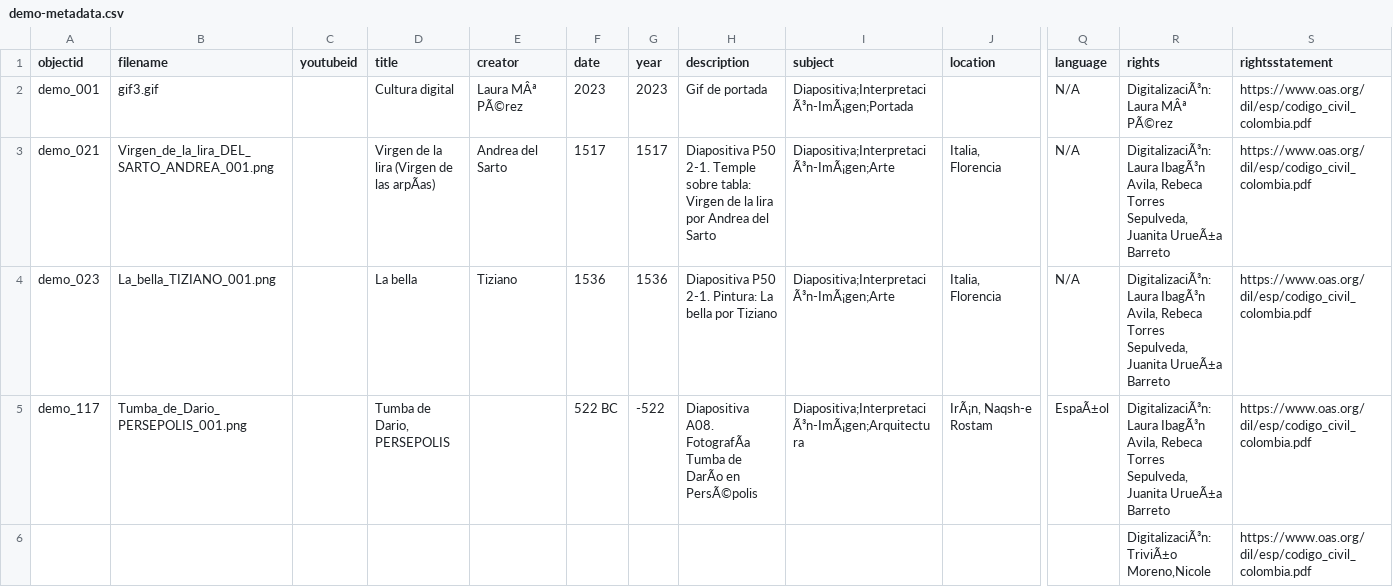
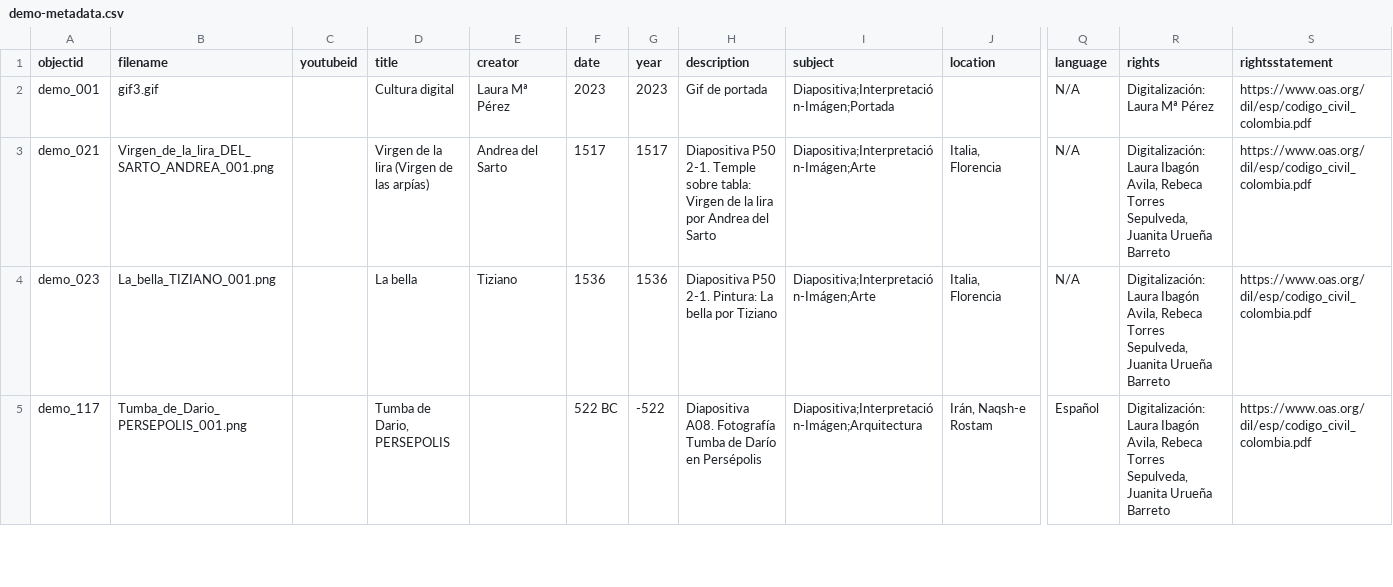
Before and after one commit to cdigitaljaveriana/collectionbuilder-gh, a CSV file: _data/demo-metadata.csv, drawn as a sheet; only a part is shown, gaps mark what is left out; rows hold the shown columns only; the diff covers the shown part only; the diff names each change by its address in the sheet, - before the commit and + after, or states it on an @@ line.

```diff
--- a/_data/demo-metadata.csv
+++ b/_data/demo-metadata.csv
-E2 (creator): Laura MÂª PÃ©rez
+E2 (creator): Laura Mª Pérez
-I2 (subject): Diapositiva;InterpretaciÃ³n-ImÃ¡gen;Portada
+I2 (subject): Diapositiva;Interpretación-Imágen;Portada
-R2 (rights): DigitalizaciÃ³n: Laura MÂª PÃ©rez
+R2 (rights): Digitalización: Laura Mª Pérez
-D3 (title): Virgen de la lira (Virgen de las arpÃas)
+D3 (title): Virgen de la lira (Virgen de las arpías)
-I3:I4 (subject): Diapositiva;InterpretaciÃ³n-ImÃ¡gen;Arte
+I3:I4 (subject): Diapositiva;Interpretación-Imágen;Arte
-R3:R5 (rights): DigitalizaciÃ³n: Laura IbagÃ³n Avila, Rebeca Torres Sepulveda, Juanita UrueÃ±a Barreto
+R3:R5 (rights): Digitalización: Laura Ibagón Avila, Rebeca Torres Sepulveda, Juanita Urueña Barreto
-H5 (description): Diapositiva A08. FotografÃa Tumba de DarÃo en PersÃ©polis
+H5 (description): Diapositiva A08. Fotografía Tumba de Darío en Persépolis
-I5 (subject): Diapositiva;InterpretaciÃ³n-ImÃ¡gen;Arquitectura
+I5 (subject): Diapositiva;Interpretación-Imágen;Arquitectura
-J5 (location): IrÃ¡n, Naqsh-e Rostam
+J5 (location): Irán, Naqsh-e Rostam
-Q5 (language): EspaÃ±ol
+Q5 (language): Español
-row 6:  |  |  |  |  |  |  |  |  |  |  | DigitalizaciÃ³n: TriviÃ±o Moreno,Nicole | https://www.oas.org/dil/esp/codigo_civil_colombia.pdf
```
Also changed, not shown: 6 removed rows and 76 edited cells elsewhere in this file.
